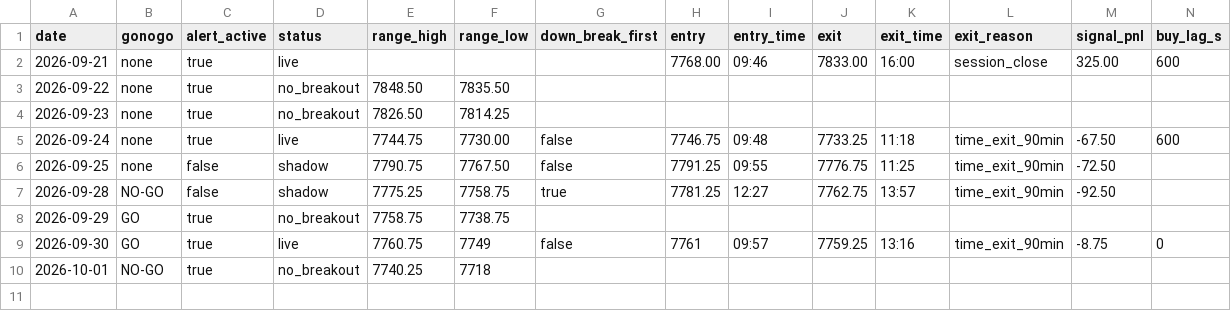
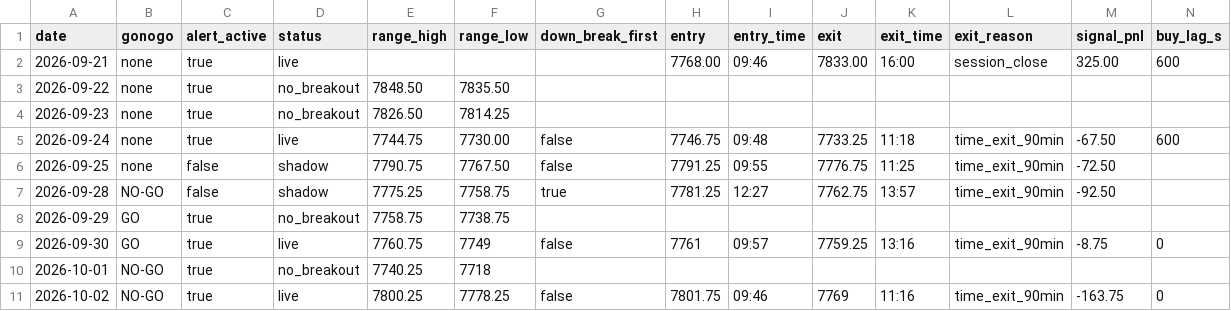
Before and after one commit to tosodo/QuantC, a CSV file: research/orb_breakout/ops/journal.csv, drawn as a sheet; only a part is shown; rows hold the shown columns only; the diff names each change by its address in the sheet, - before the commit and + after, or states it on an @@ line.

```diff
--- a/research/orb_breakout/ops/journal.csv
+++ b/research/orb_breakout/ops/journal.csv
+row 11: 2026-10-02 | NO-GO | true | live | 7800.25 | 7778.25 | false | 7801.75 | 09:46 | 7769 | 11:16 | time_exit_90min | -163.75 | 0
```
Also changed, not shown: 1 other file.
